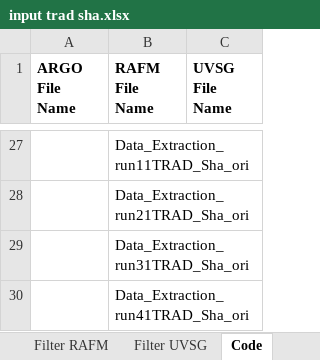
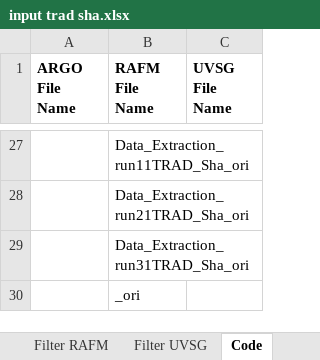
Before and after one commit to azliajengayu/IRCS, an Excel workbook: IRCS4_build/input_excel/input trad sha.xlsx, sheet Code, drawn as a sheet; only a part is shown, gaps mark what is left out; values as stored, in another font and other column widths than the file's, no borders; the diff covers the shown part only; the diff names each change by its address in the sheet, - before the commit and + after, or states it on an @@ line.

```diff
--- a/IRCS4_build/input_excel/input trad sha.xlsx (sheet Code)
+++ b/IRCS4_build/input_excel/input trad sha.xlsx (sheet Code)
-B30 (RAFM File Name): Data_Extraction_run41TRAD_Sha_ori
+B30 (RAFM File Name): _ori
```
Also changed, not shown: 18 edited cells and cell formats elsewhere in this sheet, sheet Filter UVSG, sheet Filter RAFM, sheet File Path, 3 other files.
